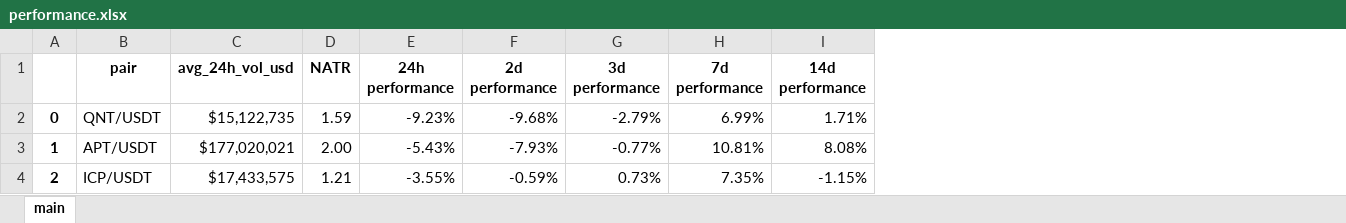
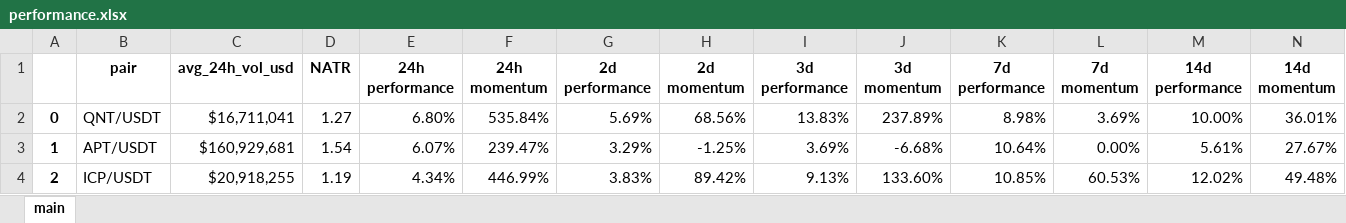
Before and after one commit to Kalindro/cyber-oasis-project-reborn-depreciated, an Excel workbook: strategies/market_performers/performance.xlsx, sheet main, drawn as a sheet; only a part is shown; values as stored, in another font and other column widths than the file's, no borders; addresses are those after the commit; the diff covers the shown part only; the diff names each change by its address in the sheet, - before the commit and + after, or states it on an @@ line.

```diff
--- a/strategies/market_performers/performance.xlsx (sheet main)
+++ b/strategies/market_performers/performance.xlsx (sheet main)
+column F (24h momentum), rows 2-4: 535.84% | 239.47% | 446.99%
+column H (2d momentum), rows 2-4: 68.56% | -1.25% | 89.42%
+column J (3d momentum), rows 2-4: 237.89% | -6.68% | 133.60%
+column L (7d momentum), rows 2-4: 3.69% | 0.00% | 60.53%
+column N (14d momentum), rows 2-4: 36.01% | 27.67% | 49.48%
-C2 (avg_24h_vol_usd): $15,122,735
+C2 (avg_24h_vol_usd): $16,711,041
-D2 (NATR): 1.59
+D2 (NATR): 1.27
-E2 (24h performance): -9.23%
+E2 (24h performance): 6.80%
-G2 (2d performance): -9.68%
+G2 (2d performance): 5.69%
-I2 (3d performance): -2.79%
+I2 (3d performance): 13.83%
-K2 (7d performance): 6.99%
+K2 (7d performance): 8.98%
-M2 (14d performance): 1.71%
+M2 (14d performance): 10.00%
-C3 (avg_24h_vol_usd): $177,020,021
+C3 (avg_24h_vol_usd): $160,929,681
-D3 (NATR): 2.00
+D3 (NATR): 1.54
-E3 (24h performance): -5.43%
+E3 (24h performance): 6.07%
-G3 (2d performance): -7.93%
+G3 (2d performance): 3.29%
-I3 (3d performance): -0.77%
+I3 (3d performance): 3.69%
-K3 (7d performance): 10.81%
+K3 (7d performance): 10.64%
-M3 (14d performance): 8.08%
+M3 (14d performance): 5.61%
-C4 (avg_24h_vol_usd): $17,433,575
+C4 (avg_24h_vol_usd): $20,918,255
-D4 (NATR): 1.21
+D4 (NATR): 1.19
-E4 (24h performance): -3.55%
+E4 (24h performance): 4.34%
-G4 (2d performance): -0.59%
+G4 (2d performance): 3.83%
-I4 (3d performance): 0.73%
+I4 (3d performance): 9.13%
-K4 (7d performance): 7.35%
+K4 (7d performance): 10.85%
-M4 (14d performance): -1.15%
+M4 (14d performance): 12.02%
```
Also changed, not shown: 1 removed row, 1137 edited cells and row numbers in column A elsewhere in this sheet, 1 other file.
